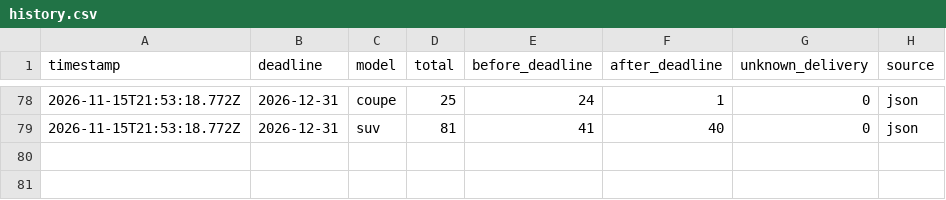
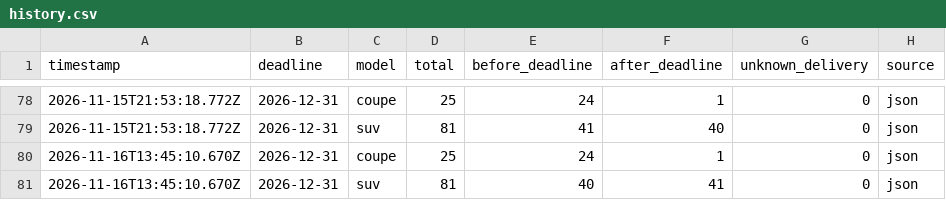
Before and after one commit to stratosferik/Polestar, a CSV file: data/history.csv, drawn as a sheet; only a part is shown, gaps mark what is left out.

```diff
--- a/data/history.csv
+++ b/data/history.csv
@@ -79 +79,3 @@ timestamp,deadline,model,total,before_deadline,after_deadline,unknown_delivery,s
 2026-11-15T21:53:18.772Z,2026-12-31,suv,81,41,40,0,json
+2026-11-16T13:45:10.670Z,2026-12-31,coupe,25,24,1,0,json
+2026-11-16T13:45:10.670Z,2026-12-31,suv,81,40,41,0,json
```
Also changed, not shown: data/changes.csv, 2 other files.
